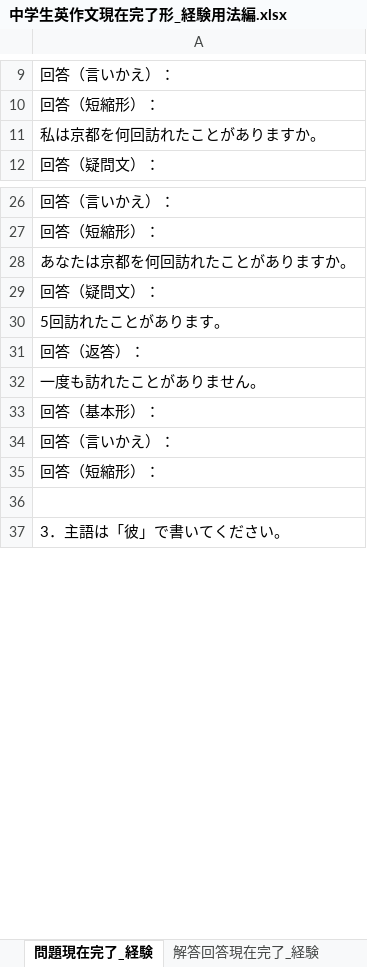
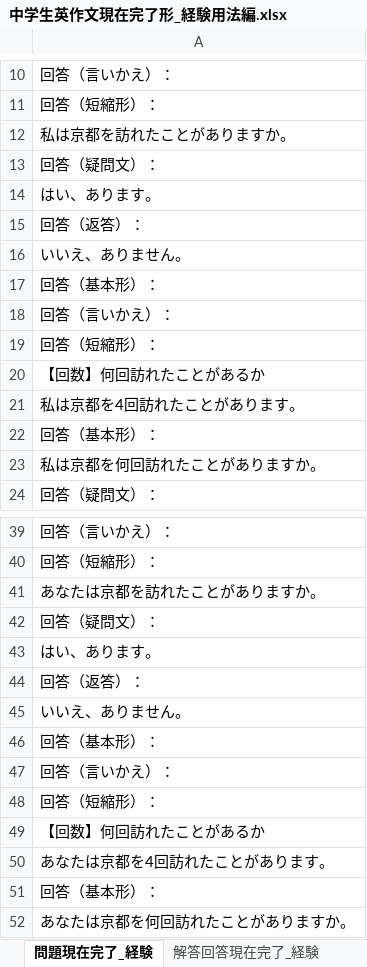
Before and after one commit to nakagaway218/remotion, an Excel workbook: Studymaterials/中学生英作文現在完了形_経験用法編.xlsx, sheet 問題現在完了_経験, drawn as a sheet; only a part is shown, gaps mark what is left out; the shorter side is filled out with more unchanged rows; values as stored, in another font and other column widths than the file's, no borders; the diff covers the shown part only; the diff names each change by its address in the sheet, - before the commit and + after, or states it on an @@ line.

```diff
--- a/Studymaterials/中学生英作文現在完了形_経験用法編.xlsx (sheet 問題現在完了_経験)
+++ b/Studymaterials/中学生英作文現在完了形_経験用法編.xlsx (sheet 問題現在完了_経験)
+row 12: 私は京都を訪れたことがありますか。
+row 13: 回答（疑問文）：
+row 14: はい、あります。
+row 15: 回答（返答）：
+row 16: いいえ、ありません。
+row 17: 回答（基本形）：
+row 18: 回答（言いかえ）：
+row 19: 回答（短縮形）：
+row 20: 【回数】何回訪れたことがあるか
+row 21: 私は京都を4回訪れたことがあります。
+row 22: 回答（基本形）：
+row 41: あなたは京都を訪れたことがありますか。
+row 42: 回答（疑問文）：
+row 43: はい、あります。
+row 44: 回答（返答）：
+row 45: いいえ、ありません。
+row 46: 回答（基本形）：
+row 47: 回答（言いかえ）：
+row 48: 回答（短縮形）：
+row 49: 【回数】何回訪れたことがあるか
+row 50: あなたは京都を4回訪れたことがあります。
+row 51: 回答（基本形）：
```
Also changed, not shown: 86 added rows and 18 edited cells elsewhere in this sheet, sheet 解答回答現在完了_経験.
